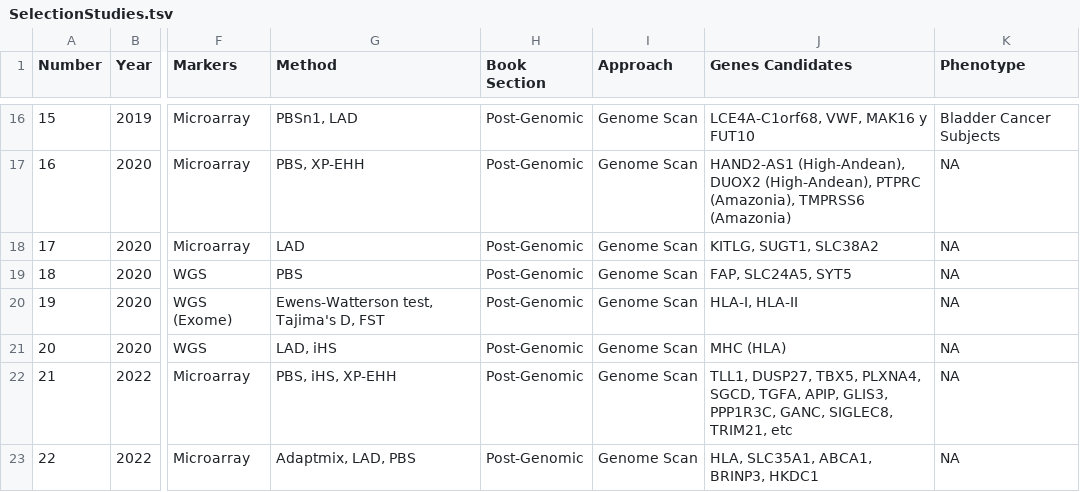
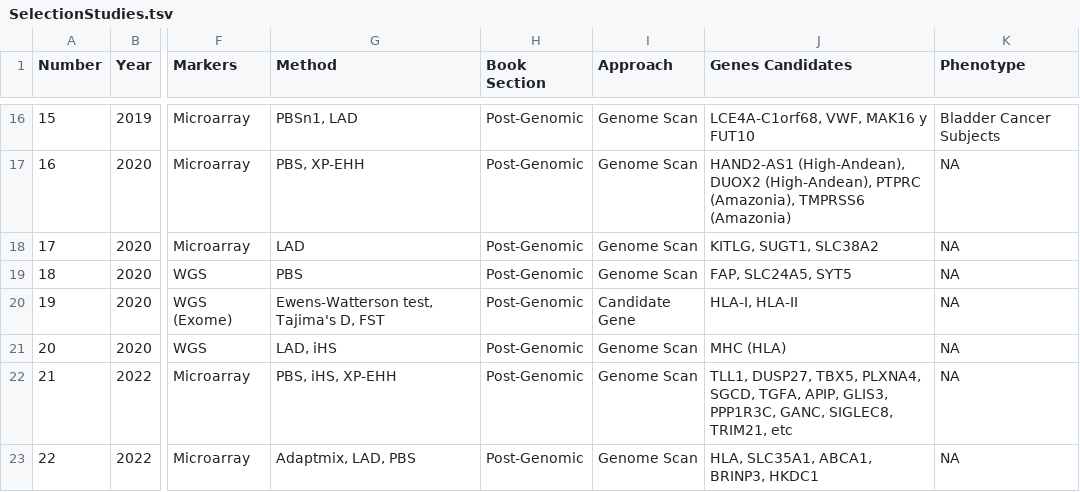
Before and after one commit to u-genoma/SelectionMapLatam, a TSV file: Files/SelectionStudies.tsv, drawn as a sheet; only a part is shown, gaps mark what is left out; the diff names each change by its address in the sheet, - before the commit and + after, or states it on an @@ line.

```diff
--- a/Files/SelectionStudies.tsv
+++ b/Files/SelectionStudies.tsv
-I20 (Approach): Genome Scan
+I20 (Approach): Candidate Gene
```
Also changed, not shown: 1 other file.
